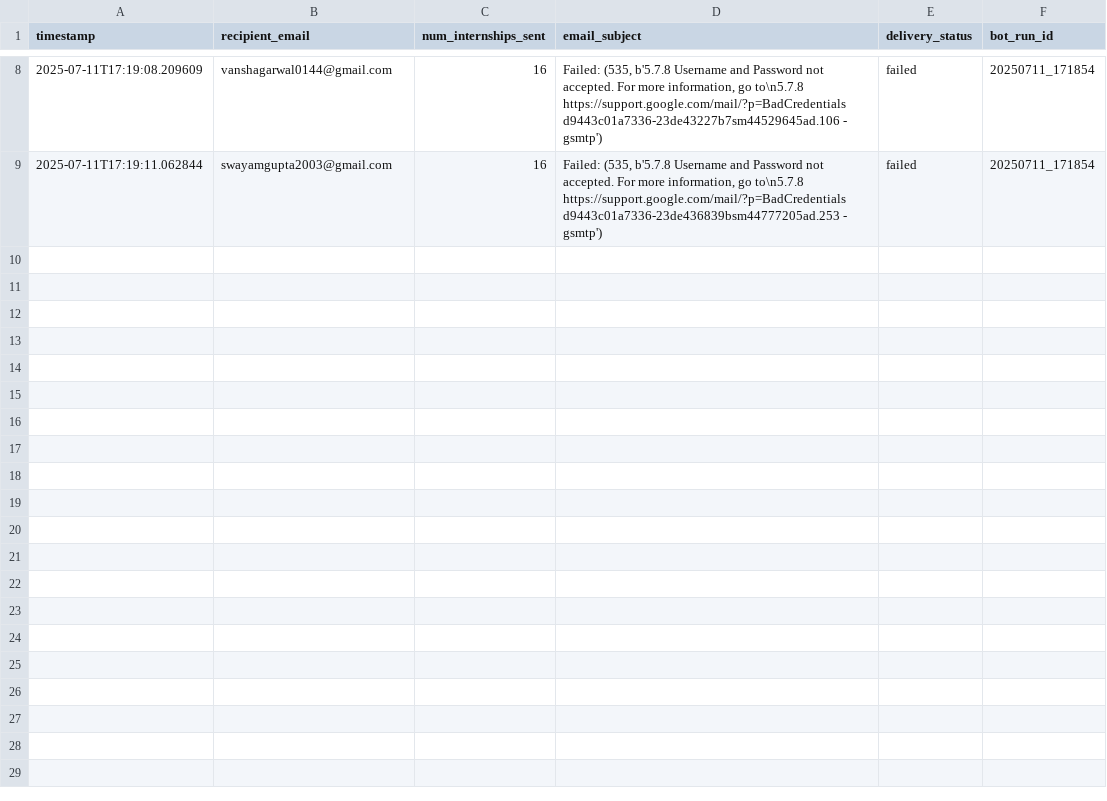
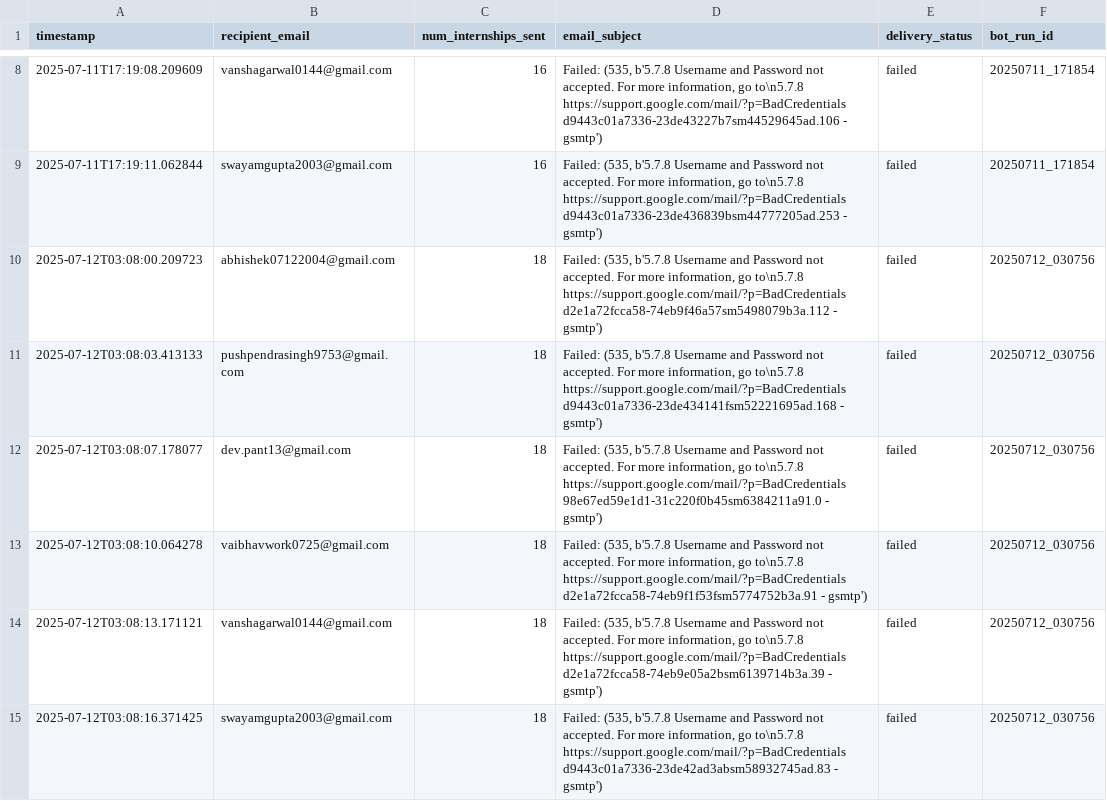
Before and after one commit to doSwayamCode/internship-bot, a CSV file: email_tracking.csv, drawn as a sheet; only a part is shown, gaps mark what is left out.

```diff
--- a/email_tracking.csv
+++ b/email_tracking.csv
@@ -9 +9,7 @@ timestamp,recipient_email,num_internships_sent,email_subject,delivery_status,bot
 2025-07-11T17:19:11.062844,swayamgupta2003@gmail.com,16,"Failed: (535, b'5.7.8 Username and Password not accepted. For more information, go to\n5.7.8  https://support.google.com/mail/?p=BadCredentials d9443c01a7336-23de436839bsm44777205ad.253 - gsmtp')",failed,20250711_171854
+2025-07-12T03:08:00.209723,abhishek07122004@gmail.com,18,"Failed: (535, b'5.7.8 Username and Password not accepted. For more information, go to\n5.7.8  https://support.google.com/mail/?p=BadCredentials d2e1a72fcca58-74eb9f46a57sm5498079b3a.112 - gsmtp')",failed,20250712_030756
+2025-07-12T03:08:03.413133,pushpendrasingh9753@gmail.com,18,"Failed: (535, b'5.7.8 Username and Password not accepted. For more information, go to\n5.7.8  https://support.google.com/mail/?p=BadCredentials d9443c01a7336-23de434141fsm52221695ad.168 - gsmtp')",failed,20250712_030756
+2025-07-12T03:08:07.178077,dev.pant13@gmail.com,18,"Failed: (535, b'5.7.8 Username and Password not accepted. For more information, go to\n5.7.8  https://support.google.com/mail/?p=BadCredentials 98e67ed59e1d1-31c220f0b45sm6384211a91.0 - gsmtp')",failed,20250712_030756
+2025-07-12T03:08:10.064278,vaibhavwork0725@gmail.com,18,"Failed: (535, b'5.7.8 Username and Password not accepted. For more information, go to\n5.7.8  https://support.google.com/mail/?p=BadCredentials d2e1a72fcca58-74eb9f1f53fsm5774752b3a.91 - gsmtp')",failed,20250712_030756
+2025-07-12T03:08:13.171121,vanshagarwal0144@gmail.com,18,"Failed: (535, b'5.7.8 Username and Password not accepted. For more information, go to\n5.7.8  https://support.google.com/mail/?p=BadCredentials d2e1a72fcca58-74eb9e05a2bsm6139714b3a.39 - gsmtp')",failed,20250712_030756
+2025-07-12T03:08:16.371425,swayamgupta2003@gmail.com,18,"Failed: (535, b'5.7.8 Username and Password not accepted. For more information, go to\n5.7.8  https://support.google.com/mail/?p=BadCredentials d9443c01a7336-23de42ad3absm58932745ad.83 - gsmtp')",failed,20250712_030756
```
Also changed, not shown: internship_data.csv, 13 other files.
